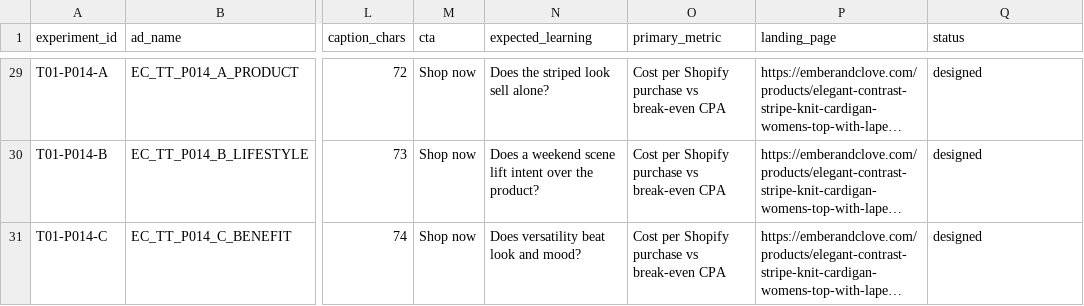
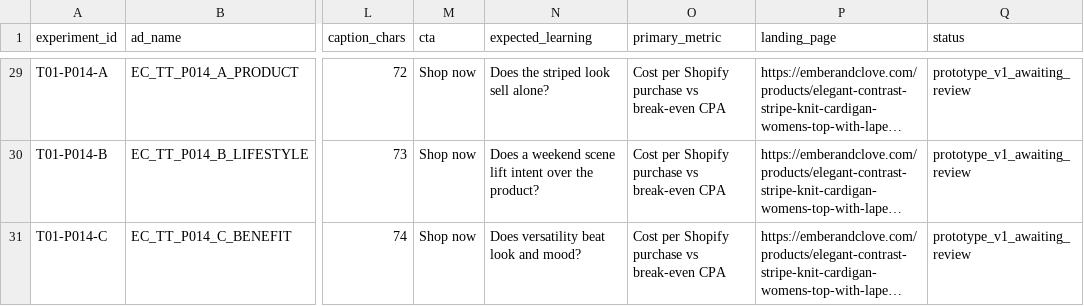
Before and after one commit to benstanisclasse/ember-clove-hub, a CSV file: research/ads/tiktok/product_tests/ec_product_test_01/creative_matrix.csv, drawn as a sheet; only a part is shown, gaps mark what is left out; long unchanged cells end in …; the diff covers the shown part only; the diff names each change by its address in the sheet, - before the commit and + after, or states it on an @@ line.

```diff
--- a/research/ads/tiktok/product_tests/ec_product_test_01/creative_matrix.csv
+++ b/research/ads/tiktok/product_tests/ec_product_test_01/creative_matrix.csv
-Q29:Q31 (status): designed
+Q29:Q31 (status): prototype_v1_awaiting_review
```
Also changed, not shown: 31 edited cells elsewhere in this file, 8 other files.
